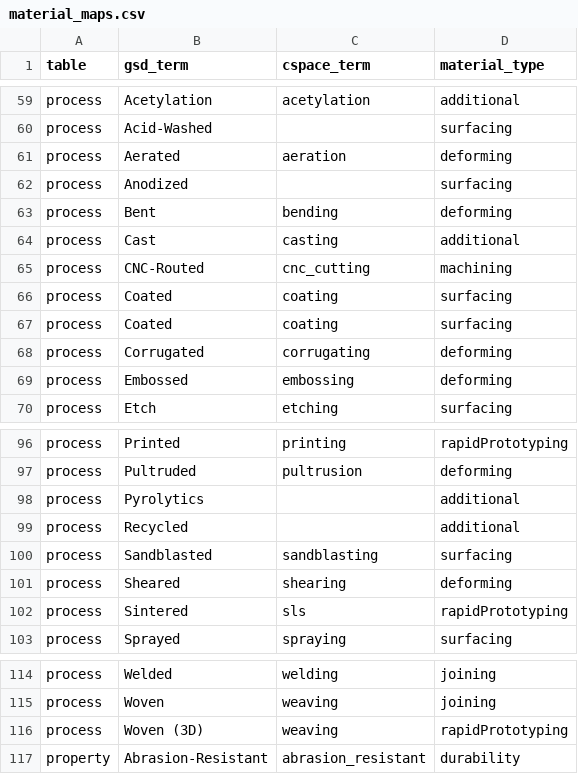
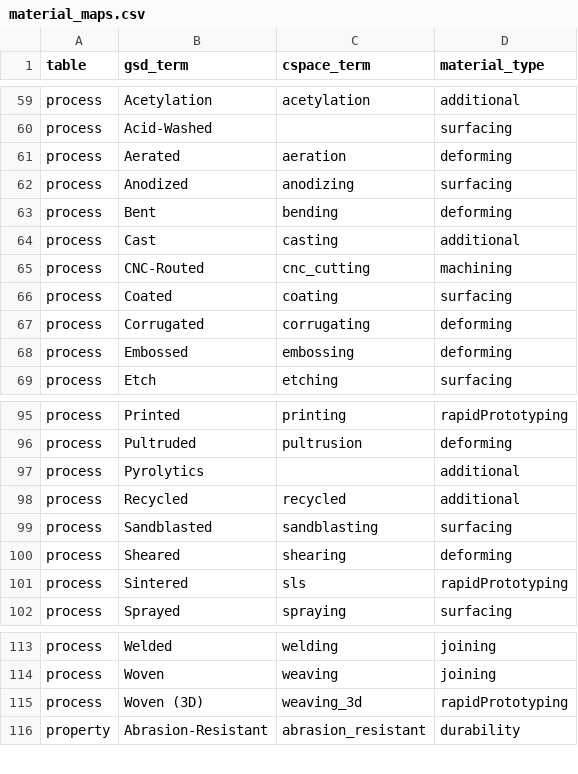
Before and after one commit to mark-cooper/cspace-gsd, a CSV file: db/material_maps.csv, drawn as a sheet; only a part is shown, gaps mark what is left out.

Commit message:
Update map per feedback

```diff
--- a/db/material_maps.csv
+++ b/db/material_maps.csv
@@ -61,3 +61,3 @@ process,Acid-Washed,,surfacing
 process,Aerated,aeration,deforming
-process,Anodized,,surfacing
+process,Anodized,anodizing,surfacing
 process,Bent,bending,deforming
@@ -65,3 +65,2 @@ process,Cast,casting,additional
 process,CNC-Routed,cnc_cutting,machining
-process,Coated,coating,surfacing
 process,Coated,coating,surfacing
@@ -98,3 +97,3 @@ process,Pultruded,pultrusion,deforming
 process,Pyrolytics,,additional
-process,Recycled,,additional
+process,Recycled,recycled,additional
 process,Sandblasted,sandblasting,surfacing
@@ -115,3 +114,3 @@ process,Welded,welding,joining
 process,Woven,weaving,joining
-process,Woven (3D),weaving,rapidPrototyping
+process,Woven (3D),weaving_3d,rapidPrototyping
 property,Abrasion-Resistant,abrasion_resistant,durability
```
